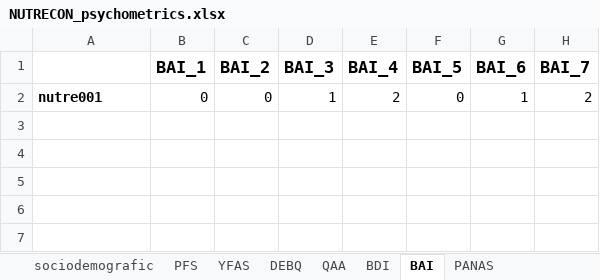
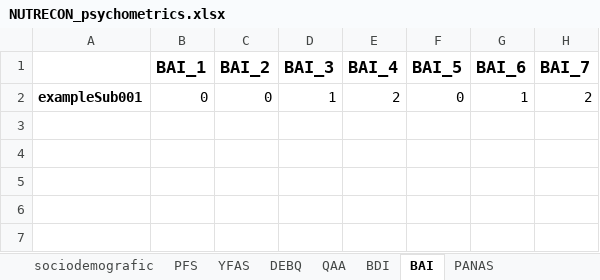
Before and after one commit to ffviana/nutreconDrive, an Excel workbook: 2. Data/raw/NUTRECON_psychometrics.xlsx, sheet BAI, drawn as a sheet; only a part is shown; values as stored, in another font and other column widths than the file's, no borders; charts and pictures not drawn; the diff names each change by its address in the sheet, - before the commit and + after, or states it on an @@ line.

```diff
--- a/2. Data/raw/NUTRECON_psychometrics.xlsx (sheet BAI)
+++ b/2. Data/raw/NUTRECON_psychometrics.xlsx (sheet BAI)
-A2: nutre001
+A2: exampleSub001
```
Also changed, not shown: sheet QAA, sheet DEBQ, sheet PFS, sheet PANAS, sheet BDI, sheet sociodemografic, 1 more sheet, charts or pictures, 41 other files.
